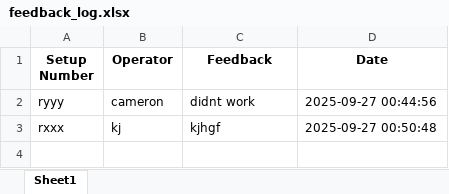
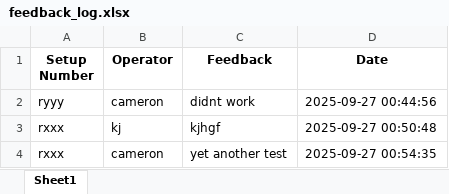
Before and after one commit to CMcPhe/defects-lookup, an Excel workbook: feedback_log.xlsx, sheet Sheet1, drawn as a sheet; values as stored, in another font and other column widths than the file's, no borders; the diff names each change by its address in the sheet, - before the commit and + after, or states it on an @@ line.

Commit message:
Update feedback log (2025-09-27T00:54:36.446033)

```diff
--- a/feedback_log.xlsx (sheet Sheet1)
+++ b/feedback_log.xlsx (sheet Sheet1)
+row 4: rxxx | cameron | yet another test | 2025-09-27 00:54:35
```
